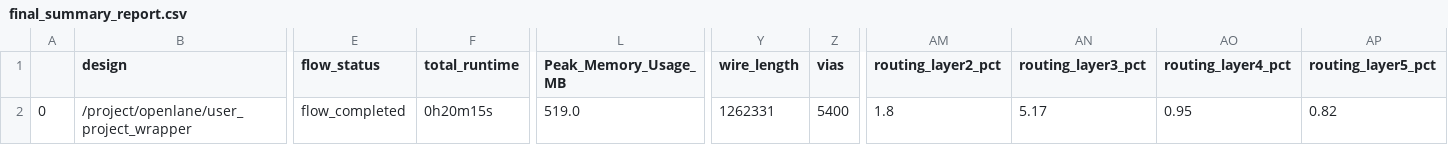
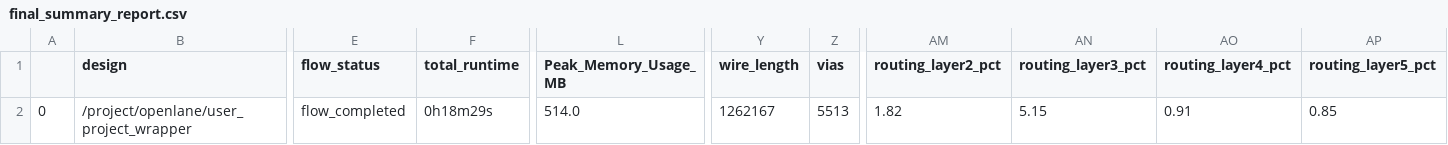
Before and after one commit to navan93/riscduino, a CSV file: signoff/user_project_wrapper/final_summary_report.csv, drawn as a sheet; only a part is shown, gaps mark what is left out; the diff names each change by its address in the sheet, - before the commit and + after, or states it on an @@ line.

```diff
--- a/signoff/user_project_wrapper/final_summary_report.csv
+++ b/signoff/user_project_wrapper/final_summary_report.csv
-F2 (total_runtime): 0h20m15s
+F2 (total_runtime): 0h18m29s
-L2 (Peak_Memory_Usage_MB): 519.0
+L2 (Peak_Memory_Usage_MB): 514.0
-Y2 (wire_length): 1262331
+Y2 (wire_length): 1262167
-Z2 (vias): 5400
+Z2 (vias): 5513
-AM2 (routing_layer2_pct): 1.8
+AM2 (routing_layer2_pct): 1.82
-AN2 (routing_layer3_pct): 5.17
+AN2 (routing_layer3_pct): 5.15
-AO2 (routing_layer4_pct): 0.95
+AO2 (routing_layer4_pct): 0.91
-AP2 (routing_layer5_pct): 0.82
+AP2 (routing_layer5_pct): 0.85
```
Also changed, not shown: signoff/wb_host/final_summary_report.csv, 12 other files.
